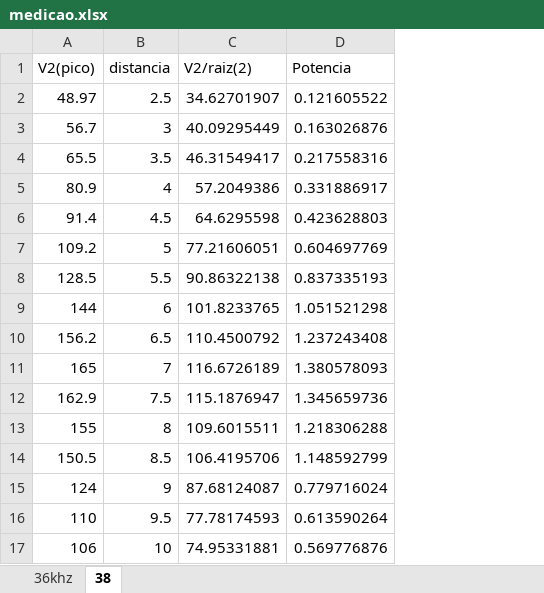
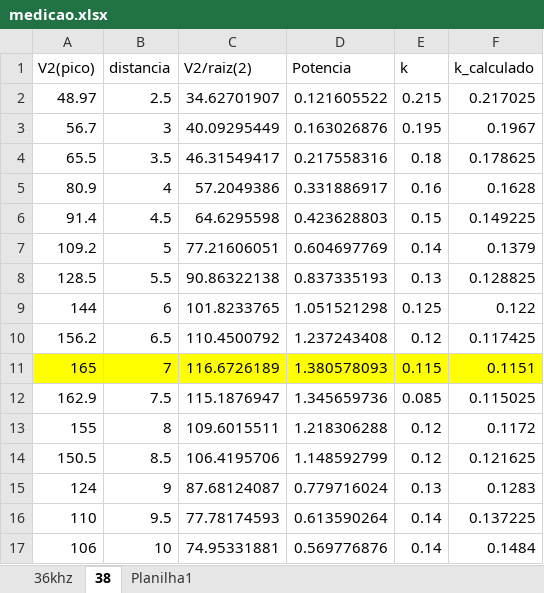
Before and after one commit to Gabrielamb2/eletromag, an Excel workbook: medicao.xlsx, sheet 38, drawn as a sheet; values as stored, in another font and other column widths than the file's, no borders; charts and pictures not drawn; the diff names each change by its address in the sheet, - before the commit and + after, or states it on an @@ line.

```diff
--- a/medicao.xlsx (sheet 38)
+++ b/medicao.xlsx (sheet 38)
+sheet tab: Planilha1
+column E (k), rows 2-17: 0.215 | 0.195 | 0.18 | 0.16 | 0.15 | 0.14 | 0.13 | 0.125 | 0.12 | 0.115 | 0.085 | 0.12 | 0.12 | 0.13 | 0.14 | 0.14
+column F (k_calculado), rows 2-17: 0.217025 | 0.1967 | 0.178625 | 0.1628 | 0.149225 | 0.1379 | 0.128825 | 0.122 | 0.117425 | 0.1151 | 0.115025 | 0.1172 | 0.121625 | 0.1283 | 0.137225 | 0.1484
-A11:D11 fill: none
+A11:D11 fill: #FFFF00
```
Also changed, not shown: charts or pictures, 1 other file.
